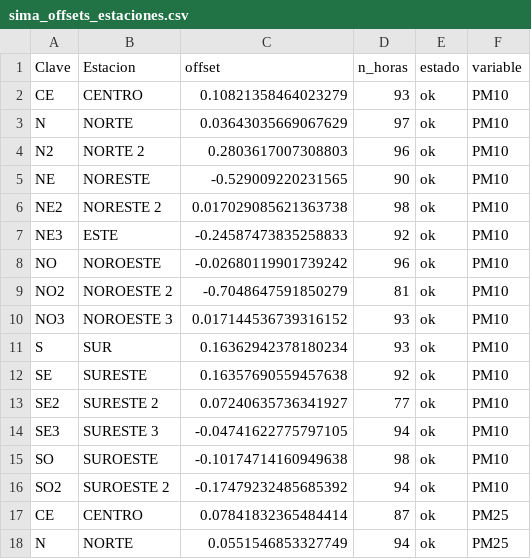
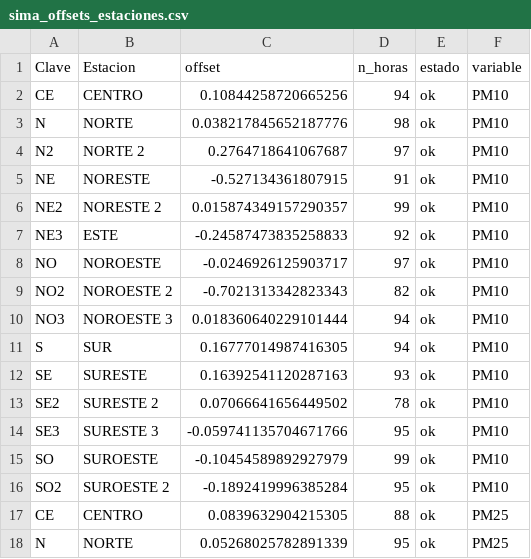
Before and after one commit to vasquez-roberto/capa_meteorologica, a CSV file: SIMA/sima_offsets_estaciones.csv, drawn as a sheet; only a part is shown; the diff covers the shown part only.

```diff
--- a/SIMA/sima_offsets_estaciones.csv
+++ b/SIMA/sima_offsets_estaciones.csv
@@ -1,18 +1,18 @@
 Clave,Estacion,offset,n_horas,estado,variable
-CE,CENTRO,0.10821358464023279,93,ok,PM10
-N,NORTE,0.03643035669067629,97,ok,PM10
-N2,NORTE 2,0.2803617007308803,96,ok,PM10
-NE,NORESTE,-0.529009220231565,90,ok,PM10
-NE2,NORESTE 2,0.017029085621363738,98,ok,PM10
+CE,CENTRO,0.10844258720665256,94,ok,PM10
+N,NORTE,0.038217845652187776,98,ok,PM10
+N2,NORTE 2,0.2764718641067687,97,ok,PM10
+NE,NORESTE,-0.527134361807915,91,ok,PM10
+NE2,NORESTE 2,0.015874349157290357,99,ok,PM10
 NE3,ESTE,-0.24587473835258833,92,ok,PM10
-NO,NOROESTE,-0.02680119901739242,96,ok,PM10
-NO2,NOROESTE 2,-0.7048647591850279,81,ok,PM10
-NO3,NOROESTE 3,0.017144536739316152,93,ok,PM10
-S,SUR,0.16362942378180234,93,ok,PM10
-SE,SURESTE,0.16357690559457638,92,ok,PM10
-SE2,SURESTE 2,0.07240635736341927,77,ok,PM10
-SE3,SURESTE 3,-0.04741622775797105,94,ok,PM10
-SO,SUROESTE,-0.10174714160949638,98,ok,PM10
-SO2,SUROESTE 2,-0.17479232485685392,94,ok,PM10
-CE,CENTRO,0.07841832365484414,87,ok,PM25
-N,NORTE,0.0551546853327749,94,ok,PM25
+NO,NOROESTE,-0.0246926125903717,97,ok,PM10
+NO2,NOROESTE 2,-0.7021313342823343,82,ok,PM10
+NO3,NOROESTE 3,0.018360640229101444,94,ok,PM10
+S,SUR,0.16777014987416305,94,ok,PM10
+SE,SURESTE,0.16392541120287163,93,ok,PM10
+SE2,SURESTE 2,0.07066641656449502,78,ok,PM10
+SE3,SURESTE 3,-0.059741135704671766,95,ok,PM10
+SO,SUROESTE,-0.10454589892927979,99,ok,PM10
+SO2,SUROESTE 2,-0.1892419996385284,95,ok,PM10
+CE,CENTRO,0.0839632904215305,88,ok,PM25
+N,NORTE,0.05268025782891339,95,ok,PM25
```
Also changed, not shown: 57 edited cells elsewhere in this file, Purple Air/purpleair_meteo_lecturas.csv, SIMA/sima_interpolacion_diagnostico.csv, 18 other files.
